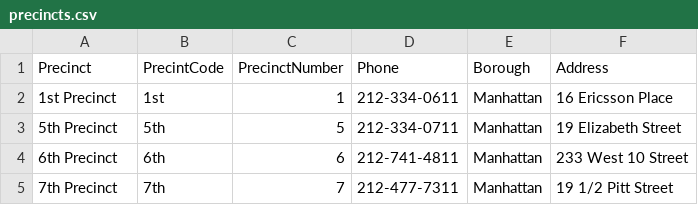
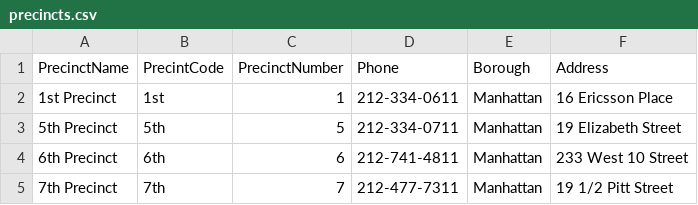
Before and after one commit to RickCruzz/Spark-EssentialsRJVM, a CSV file: src/main/resources/data/precincts.csv, drawn as a sheet; only a part is shown.

```diff
--- a/src/main/resources/data/precincts.csv
+++ b/src/main/resources/data/precincts.csv
@@ -1,2 +1,2 @@
-Precinct,PrecintCode,PrecinctNumber,Phone,Borough,Address
+PrecinctName,PrecintCode,PrecinctNumber,Phone,Borough,Address
 1st Precinct,1st,1,212-334-0611,Manhattan,16 Ericsson Place
```
Also changed, not shown: 6 other files.
